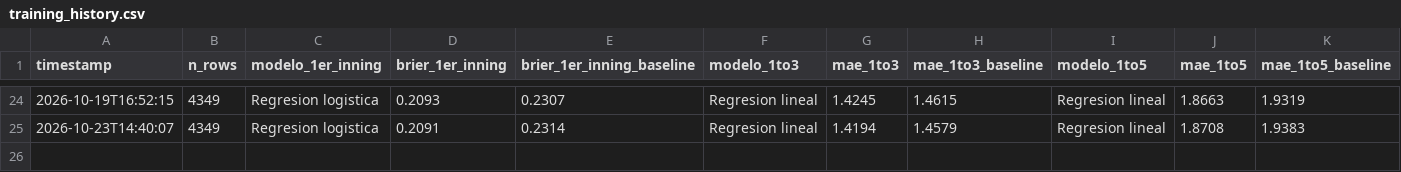
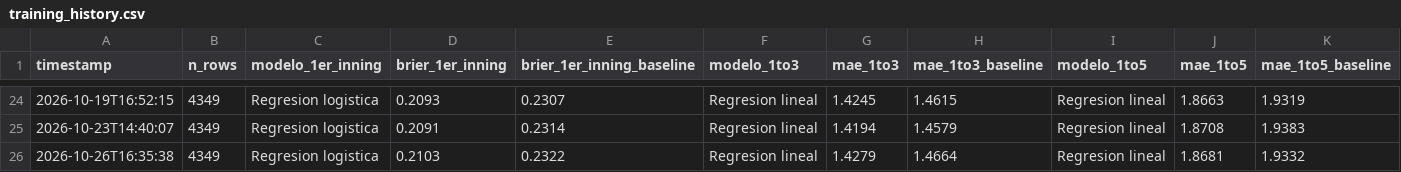
Before and after one commit to BrandonPalmaJobs/apuestas-mlb, a CSV file: training_history.csv, drawn as a sheet; only a part is shown, gaps mark what is left out; the diff names each change by its address in the sheet, - before the commit and + after, or states it on an @@ line.

```diff
--- a/training_history.csv
+++ b/training_history.csv
+row 26: 2026-10-26T16:35:38 | 4349 | Regresion logistica | 0.2103 | 0.2322 | Regresion lineal | 1.4279 | 1.4664 | Regresion lineal | 1.8681 | 1.9332
```
Also changed, not shown: training_history_matchup.csv, 13 other files.
